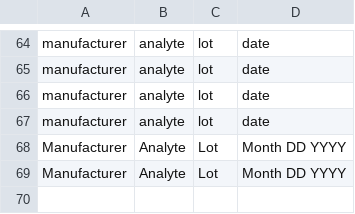
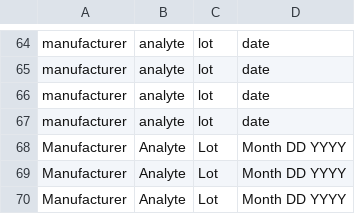
Before and after one commit to cvrl10/request_template, a CSV file: lot.csv, drawn as a sheet; only a part is shown, gaps mark what is left out.

```diff
--- a/lot.csv
+++ b/lot.csv
@@ -69 +69,2 @@ Manufacturer,Analyte,Lot,Month DD YYYY
 Manufacturer,Analyte,Lot,Month DD YYYY
+Manufacturer,Analyte,Lot,Month DD YYYY
```
Also changed, not shown: dist/lot.csv, 15 other files.
